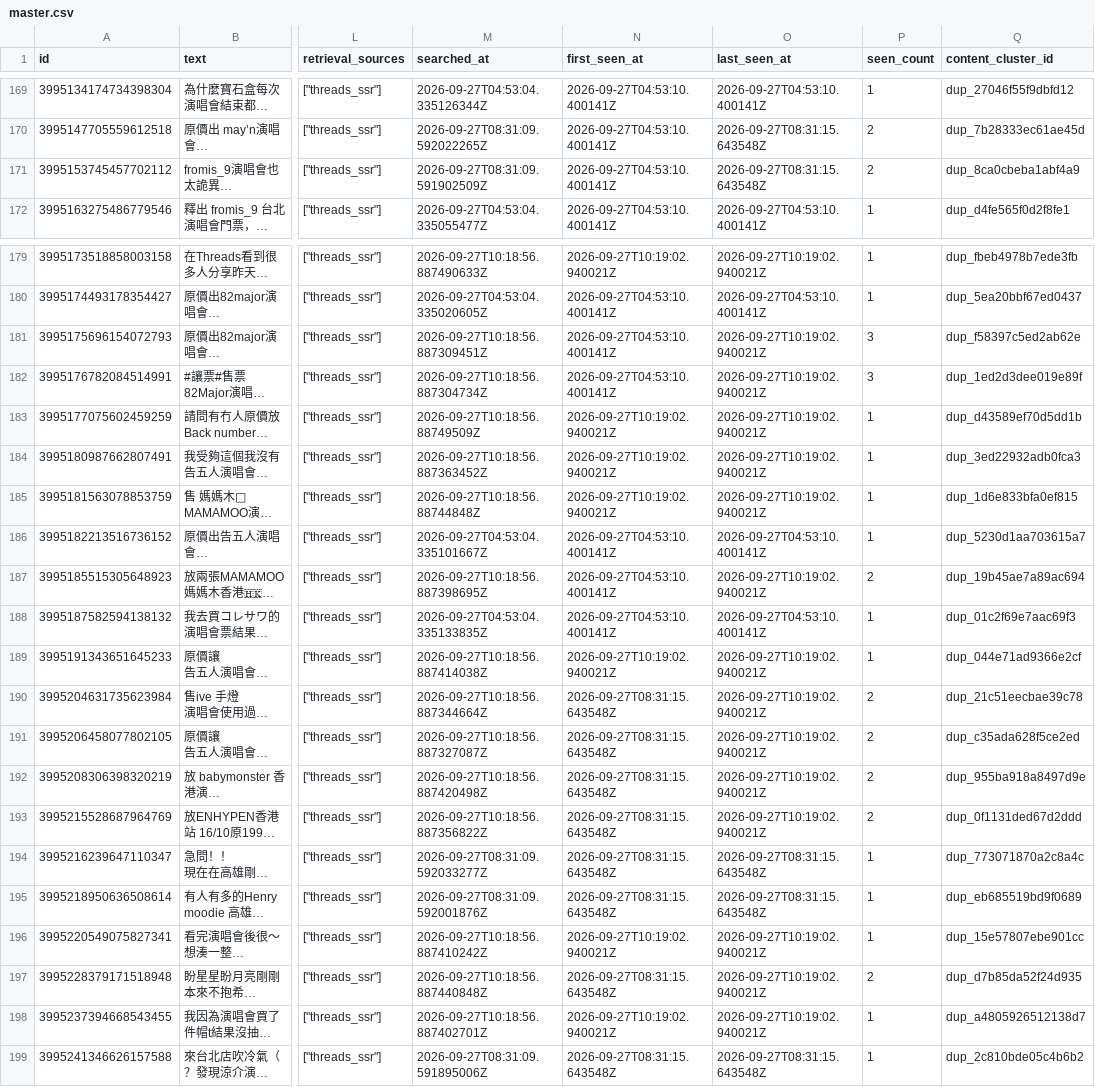
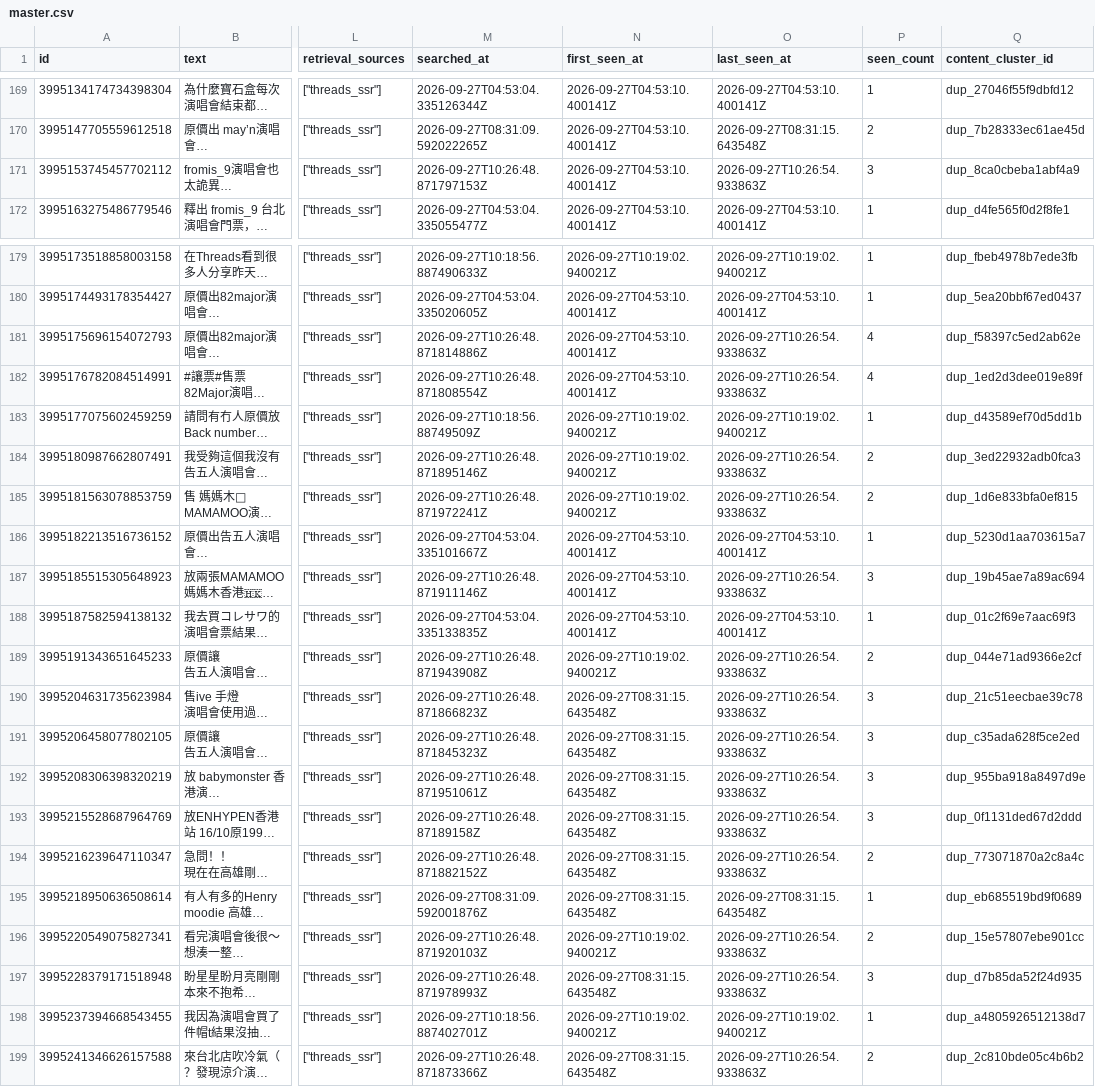
Before and after one commit to Gabriel-chun/threads-cli-nextstop, a CSV file: collector/archive/latest/master.csv, drawn as a sheet; only a part is shown, gaps mark what is left out; long unchanged cells end in …; the diff covers the shown part only; the diff names each change by its address in the sheet, - before the commit and + after, or states it on an @@ line.

```diff
--- a/collector/archive/latest/master.csv
+++ b/collector/archive/latest/master.csv
-M171 (searched_at): 2026-09-27T08:31:09.591902509Z
+M171 (searched_at): 2026-09-27T10:26:48.871797153Z
-O171 (last_seen_at): 2026-09-27T08:31:15.643548Z
+O171 (last_seen_at): 2026-09-27T10:26:54.933863Z
-P171 (seen_count): 2
+P171 (seen_count): 3
-M181 (searched_at): 2026-09-27T10:18:56.887309451Z
+M181 (searched_at): 2026-09-27T10:26:48.871814886Z
-O181:O182 (last_seen_at): 2026-09-27T10:19:02.940021Z
+O181:O182 (last_seen_at): 2026-09-27T10:26:54.933863Z
-P181:P182 (seen_count): 3
+P181:P182 (seen_count): 4
-M182 (searched_at): 2026-09-27T10:18:56.887304734Z
+M182 (searched_at): 2026-09-27T10:26:48.871808554Z
-M184 (searched_at): 2026-09-27T10:18:56.887363452Z
+M184 (searched_at): 2026-09-27T10:26:48.871895146Z
-O184:O185 (last_seen_at): 2026-09-27T10:19:02.940021Z
+O184:O185 (last_seen_at): 2026-09-27T10:26:54.933863Z
-P184:P185 (seen_count): 1
+P184:P185 (seen_count): 2
-M185 (searched_at): 2026-09-27T10:18:56.88744848Z
+M185 (searched_at): 2026-09-27T10:26:48.871972241Z
-M187 (searched_at): 2026-09-27T10:18:56.887398695Z
+M187 (searched_at): 2026-09-27T10:26:48.871911146Z
-O187 (last_seen_at): 2026-09-27T10:19:02.940021Z
+O187 (last_seen_at): 2026-09-27T10:26:54.933863Z
-P187 (seen_count): 2
+P187 (seen_count): 3
-M189 (searched_at): 2026-09-27T10:18:56.887414038Z
+M189 (searched_at): 2026-09-27T10:26:48.871943908Z
-O189:O193 (last_seen_at): 2026-09-27T10:19:02.940021Z
+O189:O193 (last_seen_at): 2026-09-27T10:26:54.933863Z
-P189 (seen_count): 1
+P189 (seen_count): 2
-M190 (searched_at): 2026-09-27T10:18:56.887344664Z
+M190 (searched_at): 2026-09-27T10:26:48.871866823Z
-P190:P193 (seen_count): 2
+P190:P193 (seen_count): 3
-M191 (searched_at): 2026-09-27T10:18:56.887327087Z
+M191 (searched_at): 2026-09-27T10:26:48.871845323Z
-M192 (searched_at): 2026-09-27T10:18:56.887420498Z
+M192 (searched_at): 2026-09-27T10:26:48.871951061Z
-M193 (searched_at): 2026-09-27T10:18:56.887356822Z
+M193 (searched_at): 2026-09-27T10:26:48.87189158Z
-M194 (searched_at): 2026-09-27T08:31:09.592033277Z
+M194 (searched_at): 2026-09-27T10:26:48.871882152Z
-O194 (last_seen_at): 2026-09-27T08:31:15.643548Z
+O194 (last_seen_at): 2026-09-27T10:26:54.933863Z
-P194 (seen_count): 1
+P194 (seen_count): 2
-M196 (searched_at): 2026-09-27T10:18:56.887410242Z
+M196 (searched_at): 2026-09-27T10:26:48.871920103Z
-O196:O197 (last_seen_at): 2026-09-27T10:19:02.940021Z
+O196:O197 (last_seen_at): 2026-09-27T10:26:54.933863Z
-P196 (seen_count): 1
+P196 (seen_count): 2
-M197 (searched_at): 2026-09-27T10:18:56.887440848Z
+M197 (searched_at): 2026-09-27T10:26:48.871978993Z
-P197 (seen_count): 2
+P197 (seen_count): 3
-M199 (searched_at): 2026-09-27T08:31:09.591895006Z
+M199 (searched_at): 2026-09-27T10:26:48.871873366Z
-O199 (last_seen_at): 2026-09-27T08:31:15.643548Z
+O199 (last_seen_at): 2026-09-27T10:26:54.933863Z
-P199 (seen_count): 1
+P199 (seen_count): 2
```
Also changed, not shown: 1 added row and 12 edited cells elsewhere in this file, 9 other files.
